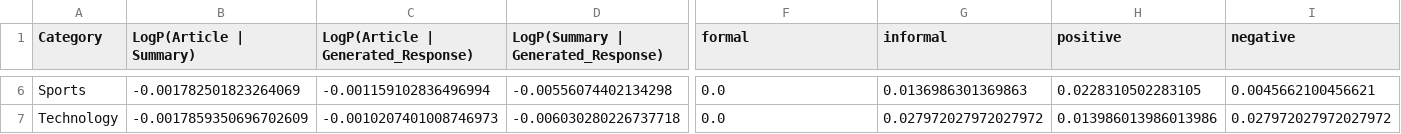
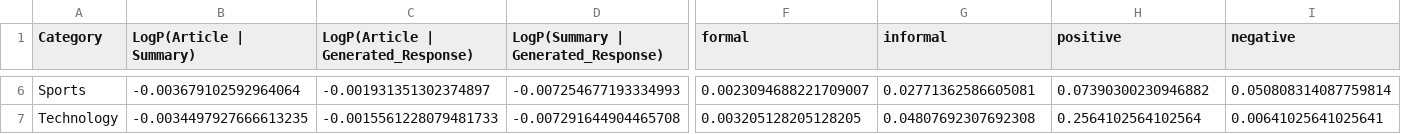
Before and after one commit to ftmyrk/EvoLang, a CSV file: outputs/category_analysis_2013.csv, drawn as a sheet; only a part is shown, gaps mark what is left out; the diff covers the shown part only; the diff names each change by its address in the sheet, - before the commit and + after, or states it on an @@ line.

```diff
--- a/outputs/category_analysis_2013.csv
+++ b/outputs/category_analysis_2013.csv
-B6 (LogP(Article | Summary)): -0.001782501823264069
+B6 (LogP(Article | Summary)): -0.003679102592964064
-C6: -0.001159102836496994
+C6: -0.001931351302374897
-D6: -0.00556074402134298
+D6: -0.007254677193334993
-F6 (formal): 0.0
+F6 (formal): 0.0023094688221709007
-G6 (informal): 0.0136986301369863
+G6 (informal): 0.02771362586605081
-H6 (positive): 0.0228310502283105
+H6 (positive): 0.07390300230946882
-I6 (negative): 0.0045662100456621
+I6 (negative): 0.050808314087759814
-B7 (LogP(Article | Summary)): -0.0017859350696702609
+B7 (LogP(Article | Summary)): -0.0034497927666613235
-C7: -0.0010207401008746973
+C7: -0.0015561228079481733
-D7: -0.006030280226737718
+D7: -0.007291644904465708
-F7 (formal): 0.0
+F7 (formal): 0.003205128205128205
-G7 (informal): 0.027972027972027972
+G7 (informal): 0.04807692307692308
-H7 (positive): 0.013986013986013986
+H7 (positive): 0.2564102564102564
-I7 (negative): 0.027972027972027972
+I7 (negative): 0.00641025641025641
```
Also changed, not shown: 27 edited cells elsewhere in this file, outputs/category_analysis_2023.csv, outputs/human_eval_2023.csv, 22 other files.
